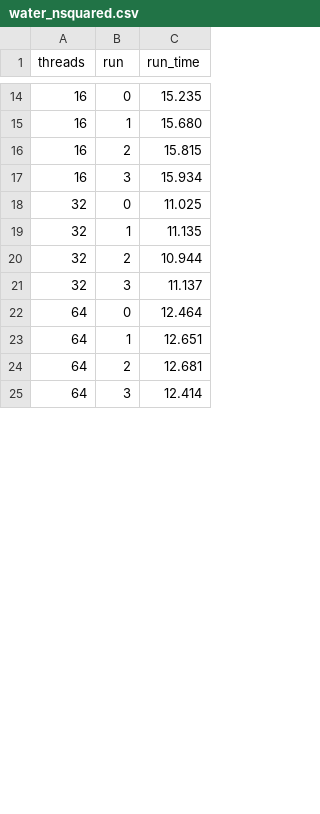
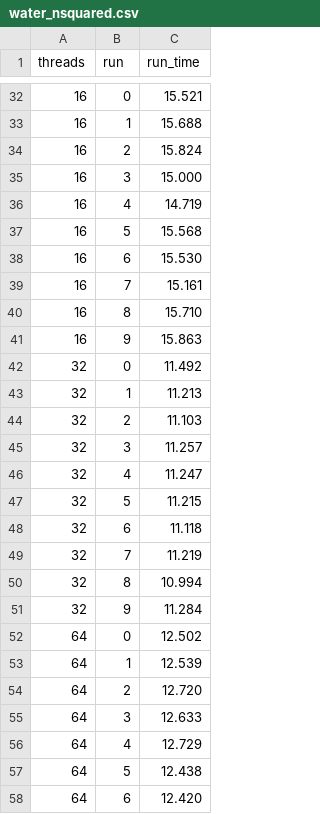
Before and after one commit to 64kramsystem/parsec-riscv-performance-testing, a CSV file: sample_output/basic/water_nsquared.csv, drawn as a sheet; only a part is shown, gaps mark what is left out; the diff covers the shown part only.

```diff
--- a/sample_output/basic/water_nsquared.csv
+++ b/sample_output/basic/water_nsquared.csv
@@ -14,12 +32,27 @@ threads,run,run_time
-16,0,15.235
-16,1,15.680
-16,2,15.815
-16,3,15.934
-32,0,11.025
-32,1,11.135
-32,2,10.944
-32,3,11.137
-64,0,12.464
-64,1,12.651
-64,2,12.681
-64,3,12.414
+16,0,15.521
+16,1,15.688
+16,2,15.824
+16,3,15.000
+16,4,14.719
+16,5,15.568
+16,6,15.530
+16,7,15.161
+16,8,15.710
+16,9,15.863
+32,0,11.492
+32,1,11.213
+32,2,11.103
+32,3,11.257
+32,4,11.247
+32,5,11.215
+32,6,11.118
+32,7,11.219
+32,8,10.994
+32,9,11.284
+64,0,12.502
+64,1,12.539
+64,2,12.720
+64,3,12.633
+64,4,12.729
+64,5,12.438
+64,6,12.420
```
Also changed, not shown: 27 added rows and 16 edited cells elsewhere in this file, sample_output/basic/bodytrack.csv, sample_output/basic/freqmine.csv, 7 other files.
